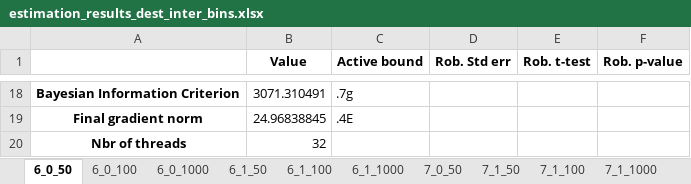
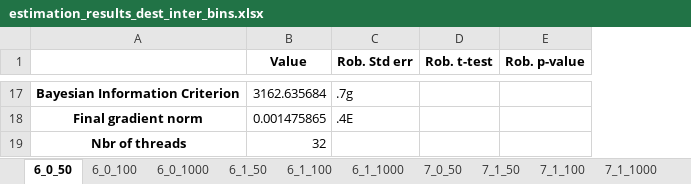
Before and after one commit to marlinarnz/quetzal_germany, an Excel workbook: input/estimation_results_dest_inter_bins.xlsx, sheet 6_0_50, drawn as a sheet; only a part is shown, gaps mark what is left out; values as stored, in another font and other column widths than the file's, no borders; removed rows and columns are numbered as before the commit, all else as after; the diff covers the shown part only; the diff names each change by its address in the sheet, - before the commit and + after, or states it on an @@ line.

```diff
--- a/input/estimation_results_dest_inter_bins.xlsx (sheet 6_0_50)
+++ b/input/estimation_results_dest_inter_bins.xlsx (sheet 6_0_50)
-column C (Active bound), rows 18-19: .7g | .4E
-B17 (Value): 3071.310491
+B17 (Value): 3162.635684
-C17 (Rob. Std err): (empty)
+C17 (Rob. Std err): .7g
-B18 (Value): 24.96838845
+B18 (Value): 0.001475865
-C18 (Rob. Std err): (empty)
+C18 (Rob. Std err): .4E
```
Also changed, not shown: 1 removed row and 33 edited cells elsewhere in this sheet, sheet 6_1_50, sheet 6_0_1000, sheet 3_0_50, sheet 3_1_1000, sheet 7_1_100, sheet 3_1_100, 25 more sheets, input/estimation_results_dest_inter.xlsx, 13 other files.
